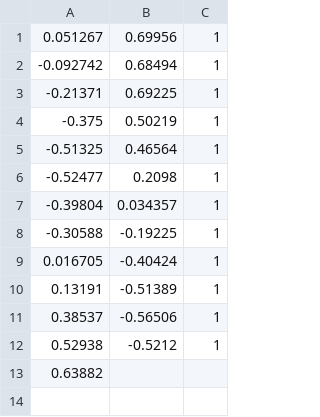
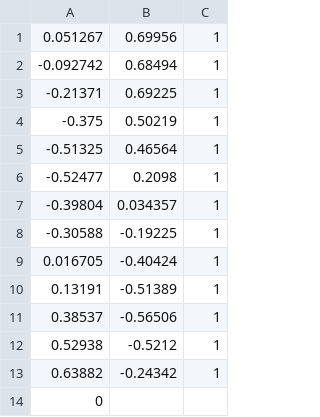
Before and after one commit to Hootsuit/ml-enhanced, a CSV file: notebooks/microchip_tests.csv, drawn as a sheet.

Commit message:
Project updated

```diff
--- a/notebooks/microchip_tests.csv
+++ b/notebooks/microchip_tests.csv
@@ -12,2 +12,3 @@
 0.52938,-0.5212,1
-0.63882
+0.63882,-0.24342,1
+0
```
